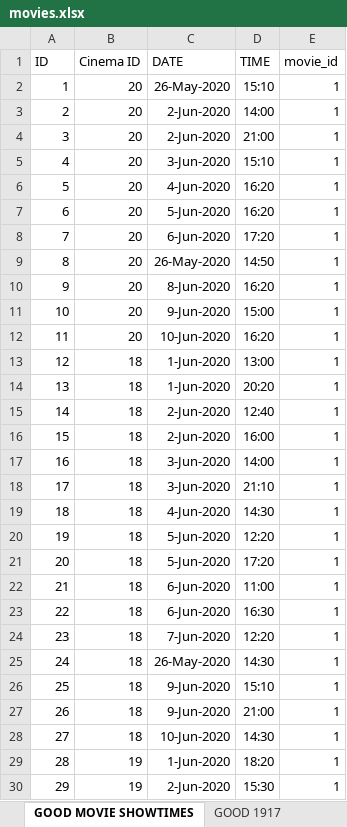
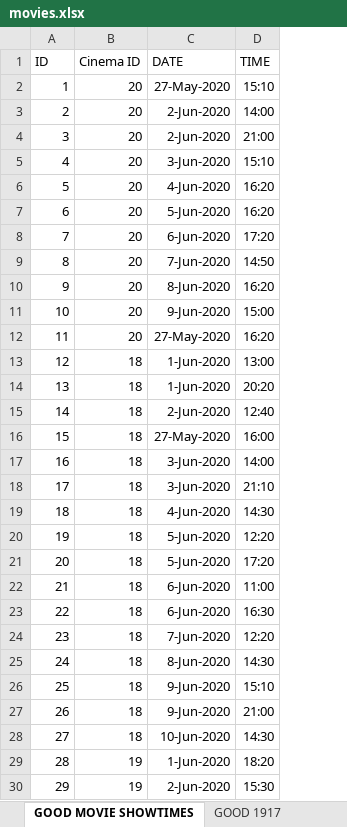
Before and after one commit to govindaroyaiub/movie, an Excel workbook: public/movies.xlsx, sheet GOOD MOVIE SHOWTIMES, drawn as a sheet; only a part is shown; values as stored, in another font and other column widths than the file's, no borders; the diff covers the shown part only; the diff names each change by its address in the sheet, - before the commit and + after, or states it on an @@ line.

```diff
--- a/public/movies.xlsx (sheet GOOD MOVIE SHOWTIMES)
+++ b/public/movies.xlsx (sheet GOOD MOVIE SHOWTIMES)
-column E (movie_id), rows 2-30: all 1
-C2 (DATE): 26-May-2020
+C2 (DATE): 27-May-2020
-C9 (DATE): 26-May-2020
+C9 (DATE): 7-Jun-2020
-C12 (DATE): 10-Jun-2020
+C12 (DATE): 27-May-2020
-C16 (DATE): 2-Jun-2020
+C16 (DATE): 27-May-2020
-C25 (DATE): 26-May-2020
+C25 (DATE): 8-Jun-2020
```
Also changed, not shown: 7 edited cells elsewhere in this sheet, sheet GOOD 1917, 3 other files.
